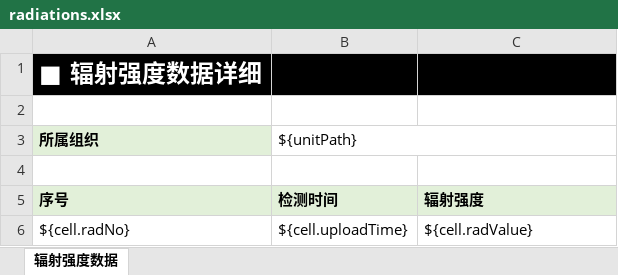
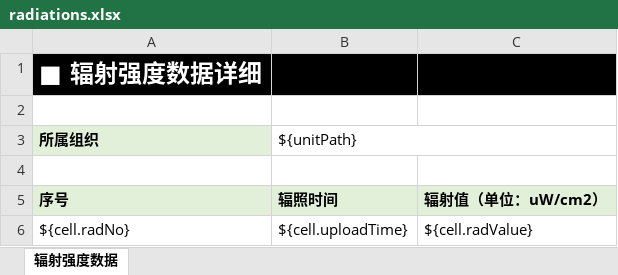
Before and after one commit to shem427/SmartSystem, an Excel workbook: code/src/main/resources/templet/radiations.xlsx, sheet 辐射强度数据, drawn as a sheet; values as stored, in another font and other column widths than the file's, no borders; the diff names each change by its address in the sheet, - before the commit and + after, or states it on an @@ line.

Commit message:
update unit import.

```diff
--- a/code/src/main/resources/templet/radiations.xlsx (sheet 辐射强度数据)
+++ b/code/src/main/resources/templet/radiations.xlsx (sheet 辐射强度数据)
-B5 (${unitPath}): 检测时间
+B5 (${unitPath}): 辐照时间
-C5: 辐射强度
+C5: 辐射值（单位：uW/cm2）
```
Also changed, not shown: 19 other files.
